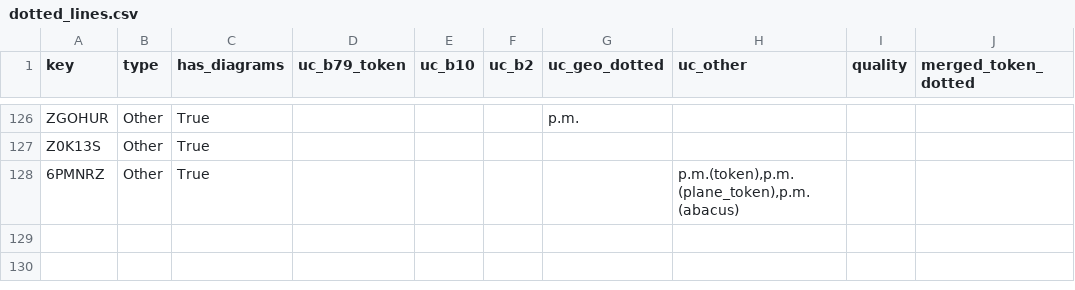
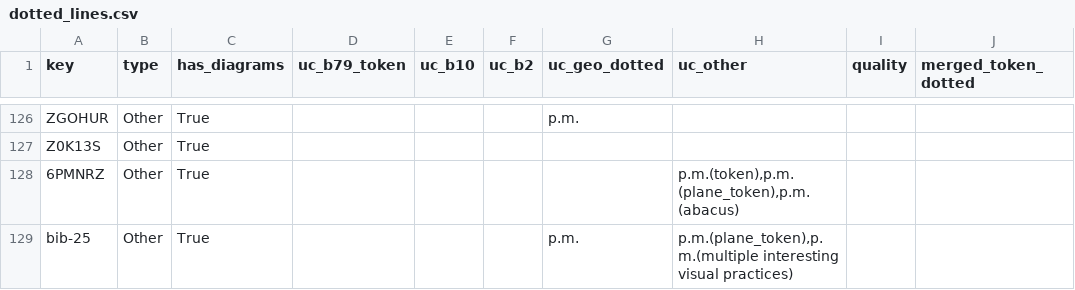
Before and after one commit to Euclides-EM/elements-resource-box, a CSV file: public/docs/dotted_lines.csv, drawn as a sheet; only a part is shown, gaps mark what is left out.

Commit message:
add a few books

```diff
--- a/public/docs/dotted_lines.csv
+++ b/public/docs/dotted_lines.csv
@@ -128 +128,2 @@ Z0K13S,Other,True,,,,,,,
 6PMNRZ,Other,True,,,,,"p.m.(token),p.m.(plane_token),p.m.(abacus)",,
+bib-25,Other,True,,,,p.m.,"p.m.(plane_token),p.m.(multiple interesting visual practices)",,
```
